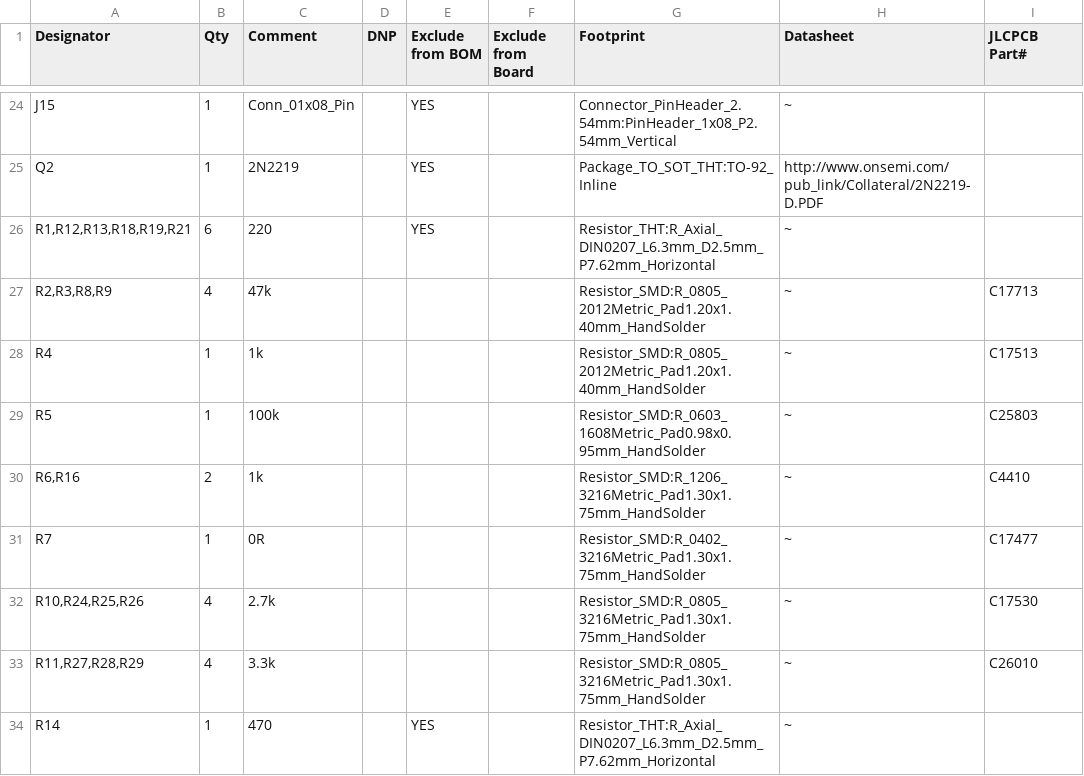
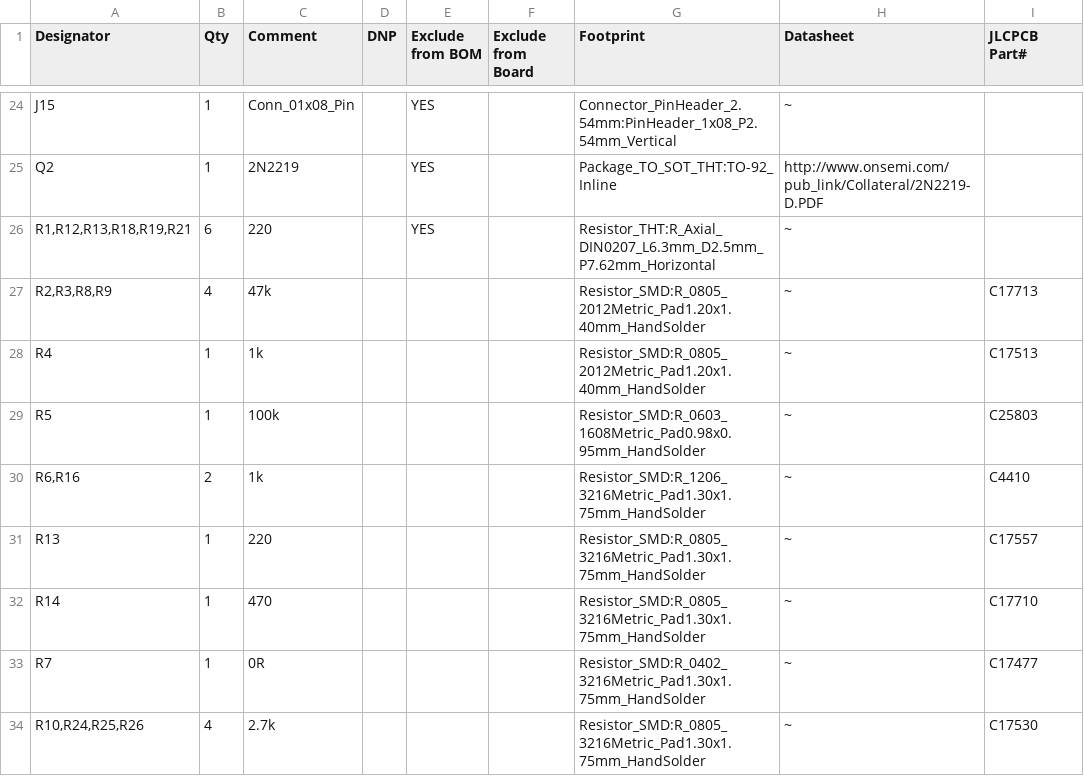
Before and after one commit to hiramrodriguez14/Load-UI_MCU, a CSV file: Load-UI_MCU.csv, drawn as a sheet; only a part is shown, gaps mark what is left out; the shorter side is filled out with more unchanged rows.

Commit message:
Removed unnecessary hex inverter, fixed record button connection, change relay resistors to smd

```diff
--- a/Load-UI_MCU.csv
+++ b/Load-UI_MCU.csv
@@ -30,2 +30,4 @@ R5,1,100k,,,,Resistor_SMD:R_0603_1608Metric_Pad0.98x0.95mm_HandSolder,~,C25803
 "R6,R16",2,1k,,,,Resistor_SMD:R_1206_3216Metric_Pad1.30x1.75mm_HandSolder,~,C4410
+R13,1,220,,,,Resistor_SMD:R_0805_3216Metric_Pad1.30x1.75mm_HandSolder,~,C17557
+R14,1,470,,,,Resistor_SMD:R_0805_3216Metric_Pad1.30x1.75mm_HandSolder,~,C17710
 R7,1,0R,,,,Resistor_SMD:R_0402_3216Metric_Pad1.30x1.75mm_HandSolder,~,C17477
```
Also changed, not shown: 8 other files.
